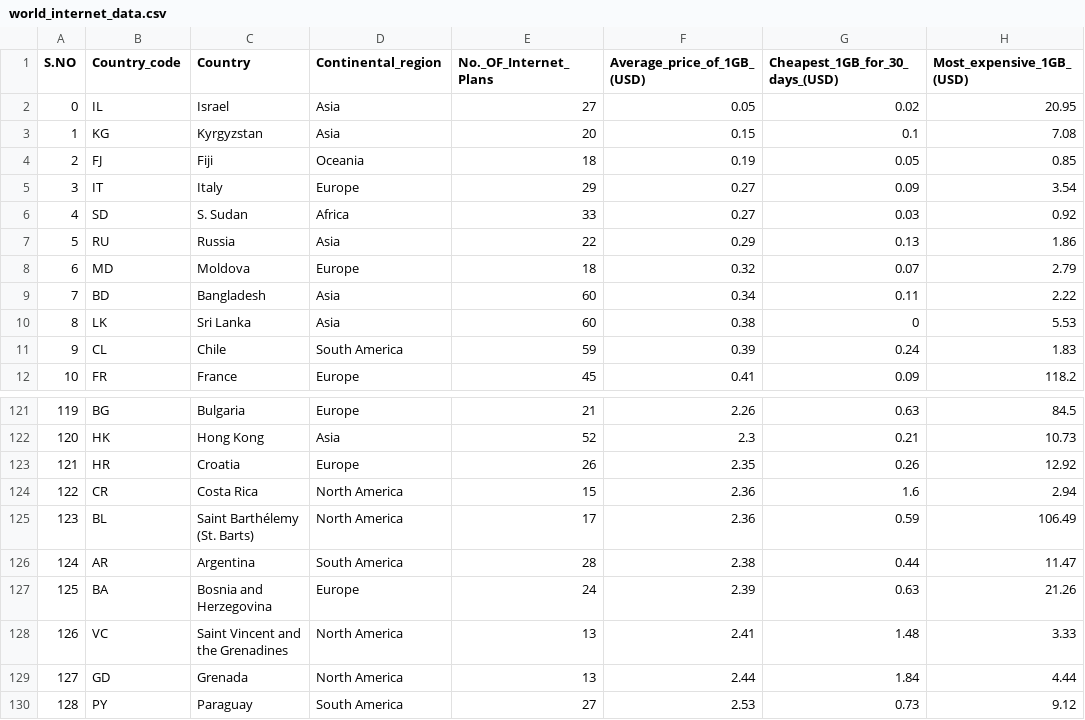
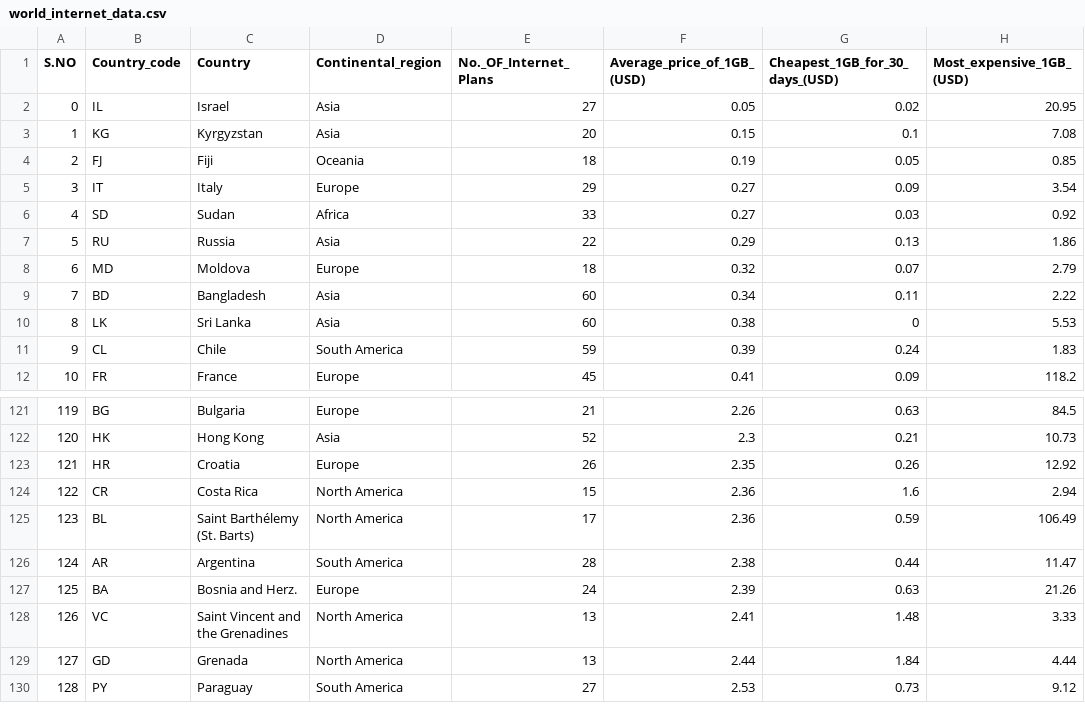
Before and after one commit to cchi0067/FIT3179-Assignment2, a CSV file: data/world_internet_data.csv, drawn as a sheet; only a part is shown, gaps mark what is left out; the diff names each change by its address in the sheet, - before the commit and + after, or states it on an @@ line.

Commit message:
Update world_internet_data.csv

```diff
--- a/data/world_internet_data.csv
+++ b/data/world_internet_data.csv
-C6 (Country): S. Sudan
+C6 (Country): Sudan
-C127 (Country): Bosnia and Herzegovina
+C127 (Country): Bosnia and Herz.
```
